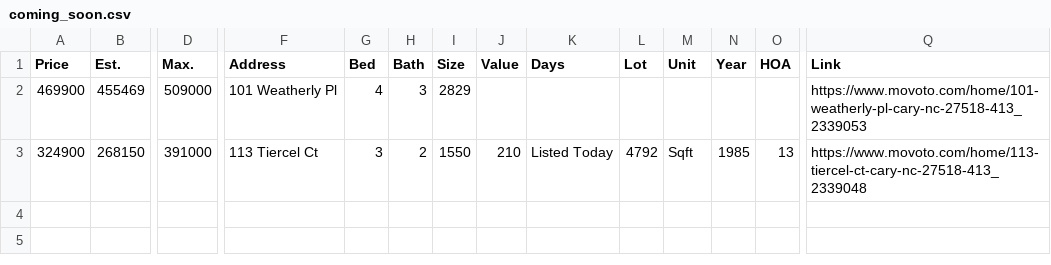
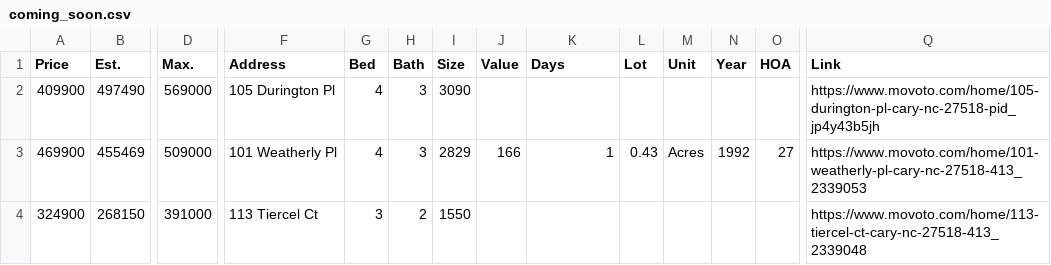
Before and after one commit to xgirma/moveto, a CSV file: data/27518/coming_soon.csv, drawn as a sheet; only a part is shown, gaps mark what is left out; addresses are those after the commit; rows hold the shown columns only; the diff names each change by its address in the sheet, - before the commit and + after, or states it on an @@ line.

```diff
--- a/data/27518/coming_soon.csv
+++ b/data/27518/coming_soon.csv
+row 2: 409900 | 497490 | 569000 | 105 Durington Pl | 4 | 3 | 3090 |  |  |  |  |  |  | https://www.movoto.com/home/105-durington-pl-cary-nc-27518-pid_jp4y43b5jh
-J3 (Value): (empty)
+J3 (Value): 166
-K3 (Days): (empty)
+K3 (Days): 1
-L3 (Lot): (empty)
+L3 (Lot): 0.43
-M3 (Unit): (empty)
+M3 (Unit): Acres
-N3 (Year): (empty)
+N3 (Year): 1992
-O3 (HOA): (empty)
+O3 (HOA): 27
-J4 (Value): 210
+J4 (Value): (empty)
-K4 (Days): Listed Today
+K4 (Days): (empty)
-L4 (Lot): 4792
+L4 (Lot): (empty)
-M4 (Unit): Sqft
+M4 (Unit): (empty)
-N4 (Year): 1985
+N4 (Year): (empty)
-O4 (HOA): 13
+O4 (HOA): (empty)
```
Also changed, not shown: data/27518/by_days.csv, data/27518/details.csv, 12 other files.
